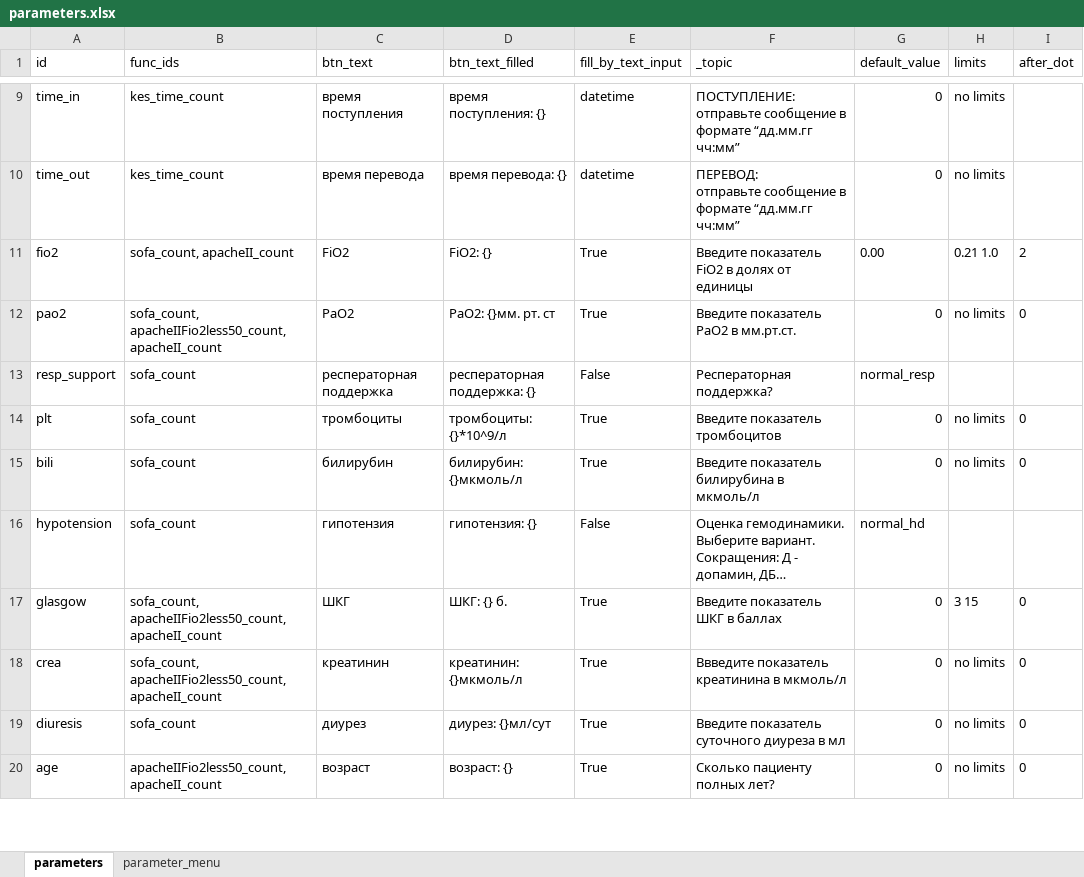
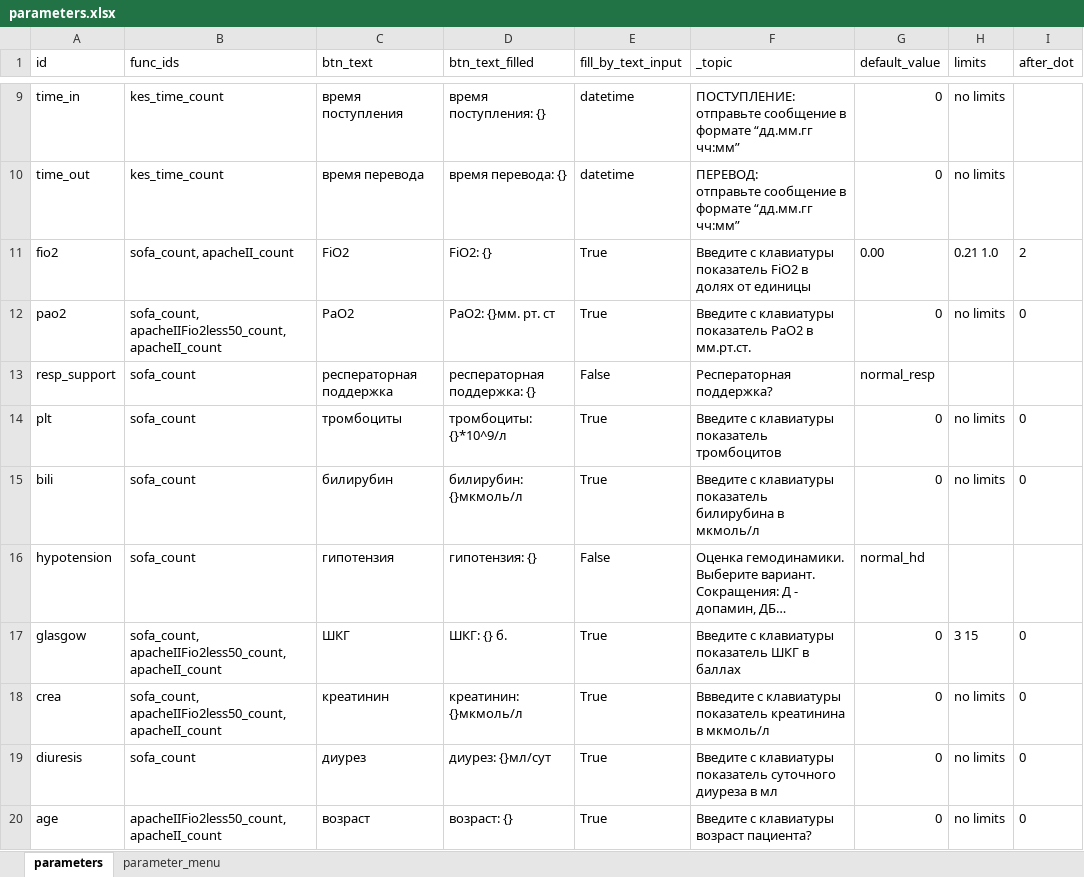
Before and after one commit to EgorVjalkov/OA_calc, an Excel workbook: oac/program_logic/data/parameters.xlsx, sheet parameters, drawn as a sheet; only a part is shown, gaps mark what is left out; long unchanged cells end in …; values as stored, in another font and other column widths than the file's, no borders; the diff covers the shown part only; the diff names each change by its address in the sheet, - before the commit and + after, or states it on an @@ line.

Commit message:
с корректировал топики для кнопок

```diff
--- a/oac/program_logic/data/parameters.xlsx (sheet parameters)
+++ b/oac/program_logic/data/parameters.xlsx (sheet parameters)
-F11 (_topic): Введите показатель FiO2…
+F11 (_topic): Введите с клавиатуры показатель FiO2…
-F12 (_topic): Введите показатель PaO2 в мм.рт.ст.
+F12 (_topic): Введите с клавиатуры показатель PaO2 в мм.рт.ст.
-F14 (_topic): Введите показатель тромбоцитов
+F14 (_topic): Введите с клавиатуры показатель тромбоцитов
-F15 (_topic): Введите показатель билирубина…
+F15 (_topic): Введите с клавиатуры показатель билирубина…
-F17 (_topic): Введите показатель ШКГ в баллах
+F17 (_topic): Введите с клавиатуры показатель ШКГ в баллах
-F18 (_topic): Ввведите показатель креатинина…
+F18 (_topic): Ввведите с клавиатуры показатель креатинина…
-F19 (_topic): Введите показатель суточного…
+F19 (_topic): Введите с клавиатуры показатель суточного…
-F20 (_topic): Сколько пациенту полных лет?
+F20 (_topic): Введите с клавиатуры возраст пациента?
```
Also changed, not shown: 14 edited cells elsewhere in this sheet.
